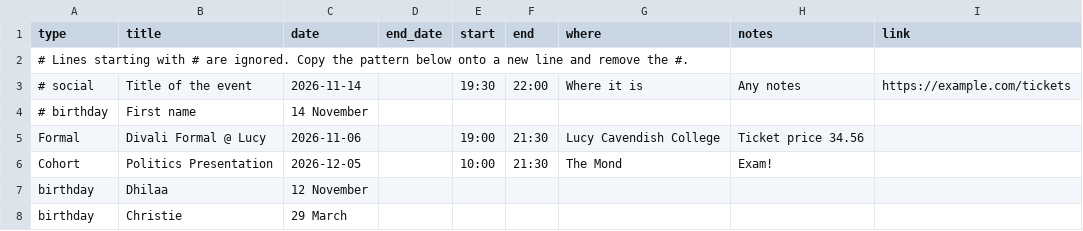
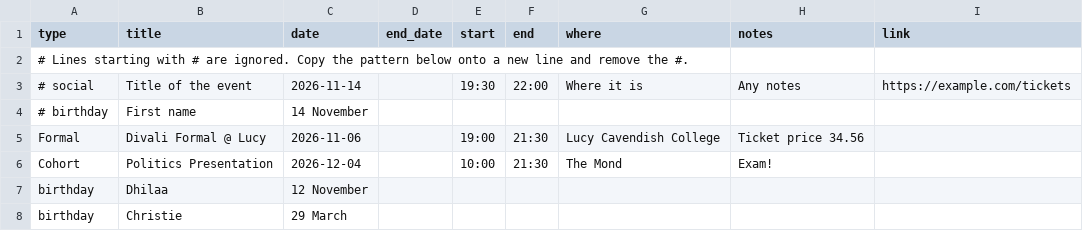
Before and after one commit to c33r29/MPhil-DP-Social-Calendar, a CSV file: dates.csv, drawn as a sheet.

Commit message:
Update Politics Presentation date to December 4

```diff
--- a/dates.csv
+++ b/dates.csv
@@ -5,3 +5,3 @@ type,title,date,end_date,start,end,where,notes,link
 Formal,Divali Formal @ Lucy,2026-11-06,,19:00,21:30,Lucy Cavendish College,Ticket price 34.56,
-Cohort,Politics Presentation,2026-12-05,,10:00,21:30,The Mond,Exam!,
+Cohort,Politics Presentation,2026-12-04,,10:00,21:30,The Mond,Exam!,
 birthday,Dhilaa,12 November
```
